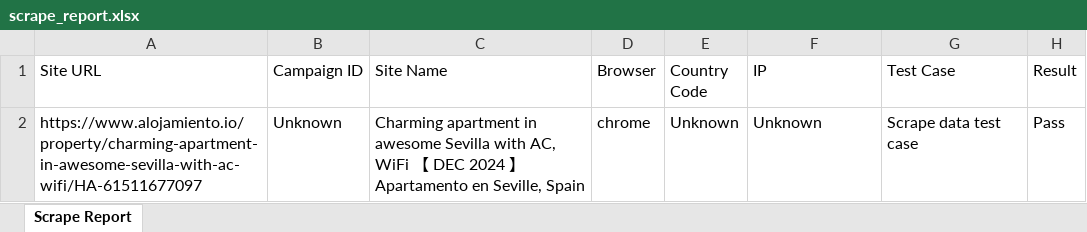
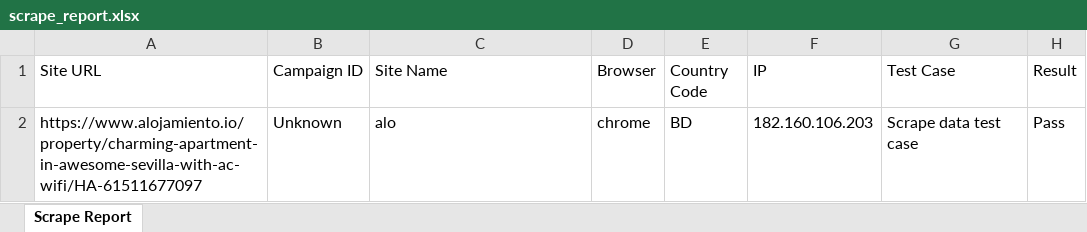
Before and after one commit to siddiqua14/Selenium, an Excel workbook: data/scrape_report.xlsx, sheet Scrape Report, drawn as a sheet; values as stored, in another font and other column widths than the file's, no borders; the diff names each change by its address in the sheet, - before the commit and + after, or states it on an @@ line.

```diff
--- a/data/scrape_report.xlsx (sheet Scrape Report)
+++ b/data/scrape_report.xlsx (sheet Scrape Report)
-C2 (Site Name): Charming apartment in awesome Sevilla with AC, WiFi 【 DEC 2024 】 Apartamento en Seville, Spain
+C2 (Site Name): alo
-E2 (Country Code): Unknown
+E2 (Country Code): BD
-F2 (IP): Unknown
+F2 (IP): 182.160.106.203
```
Also changed, not shown: data/test_results.xlsx, 18 other files.
